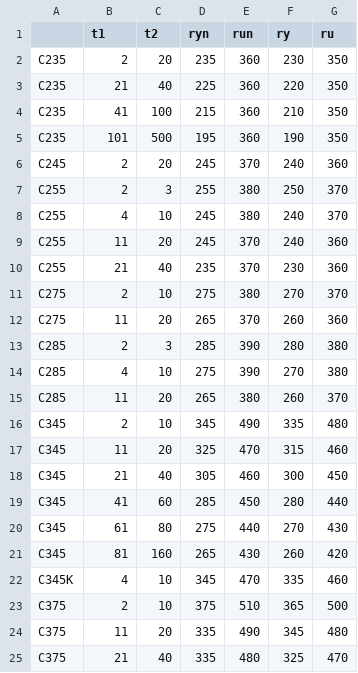
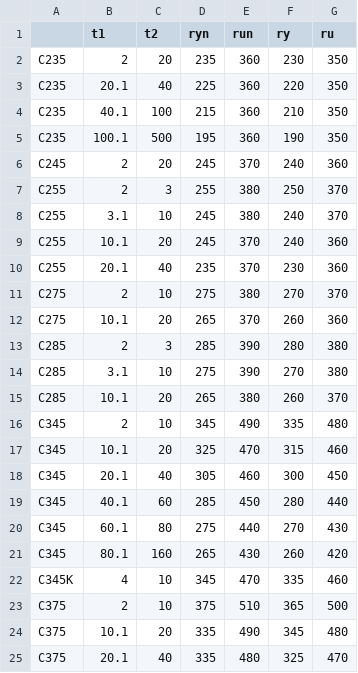
Before and after one commit to pyltsin/Construct, a CSV file: SteelData/mat_steel1987l.csv, drawn as a sheet.

```diff
--- a/SteelData/mat_steel1987l.csv
+++ b/SteelData/mat_steel1987l.csv
@@ -2,24 +2,24 @@
 C235,2,20,235,360,230,350
-C235,21,40,225,360,220,350
-C235,41,100,215,360,210,350
-C235,101,500,195,360,190,350
+C235,20.1,40,225,360,220,350
+C235,40.1,100,215,360,210,350
+C235,100.1,500,195,360,190,350
 C245,2,20,245,370,240,360
 C255,2,3,255,380,250,370
-C255,4,10,245,380,240,370
-C255,11,20,245,370,240,360
-C255,21,40,235,370,230,360
+C255,3.1,10,245,380,240,370
+C255,10.1,20,245,370,240,360
+C255,20.1,40,235,370,230,360
 C275,2,10,275,380,270,370
-C275,11,20,265,370,260,360
+C275,10.1,20,265,370,260,360
 C285,2,3,285,390,280,380
-C285,4,10,275,390,270,380
-C285,11,20,265,380,260,370
+C285,3.1,10,275,390,270,380
+C285,10.1,20,265,380,260,370
 C345,2,10,345,490,335,480
-C345,11,20,325,470,315,460
-C345,21,40,305,460,300,450
-C345,41,60,285,450,280,440
-C345,61,80,275,440,270,430
-C345,81,160,265,430,260,420
+C345,10.1,20,325,470,315,460
+C345,20.1,40,305,460,300,450
+C345,40.1,60,285,450,280,440
+C345,60.1,80,275,440,270,430
+C345,80.1,160,265,430,260,420
 C345K,4,10,345,470,335,460
 C375,2,10,375,510,365,500
-C375,11,20,335,490,345,480
-C375,21,40,335,480,325,470
+C375,10.1,20,335,490,345,480
+C375,20.1,40,335,480,325,470
```
Also changed, not shown: SteelData/mat_steel1987.csv, 6 other files.
